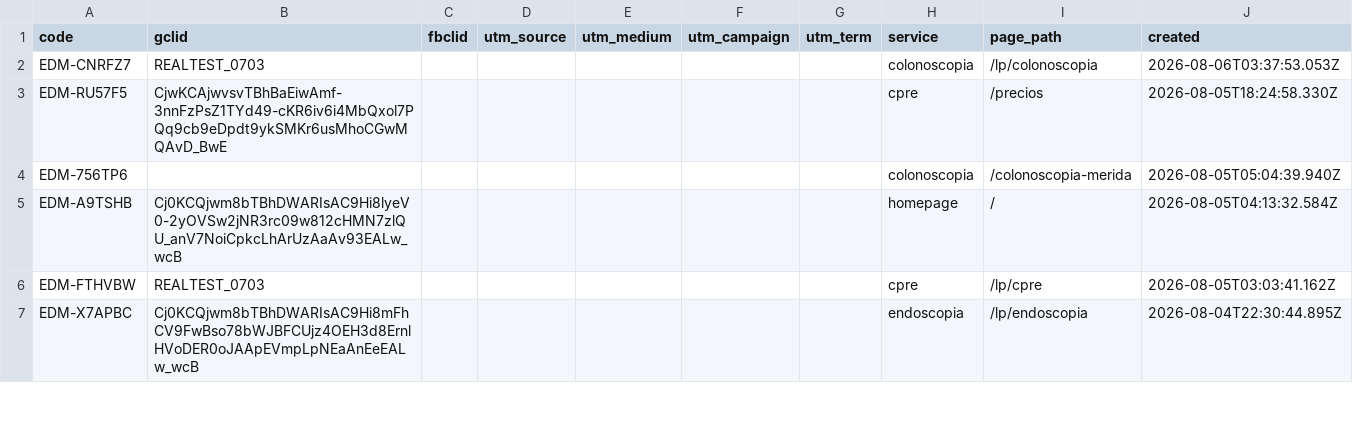
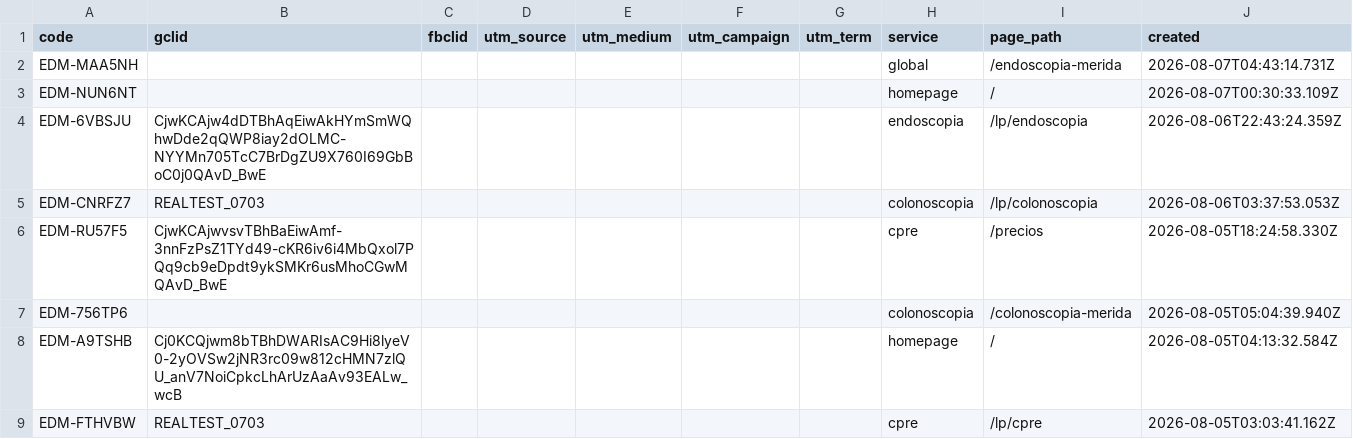
Before and after one commit to warmregards/Endoscopia-del-Mayab, a CSV file: data/ref-codes.csv, drawn as a sheet; only a part is shown; the shorter side is filled out with more unchanged rows; the diff names each change by its address in the sheet, - before the commit and + after, or states it on an @@ line.

```diff
--- a/data/ref-codes.csv
+++ b/data/ref-codes.csv
+row 2: EDM-MAA5NH |  |  |  |  |  |  | global | /endoscopia-merida | 2026-08-07T04:43:14.731Z
+row 3: EDM-NUN6NT |  |  |  |  |  |  | homepage | / | 2026-08-07T00:30:33.109Z
+row 4: EDM-6VBSJU | CjwKCAjw4dDTBhAqEiwAkHYmSmWQhwDde2qQWP8iay2dOLMC-NYYMn705TcC7BrDgZU9X760I69GbBoC0j0QAvD_BwE |  |  |  |  |  | endoscopia | /lp/endoscopia | 2026-08-06T22:43:24.359Z
```
